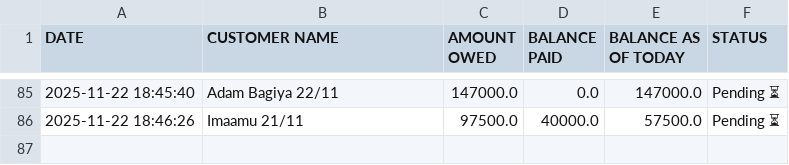
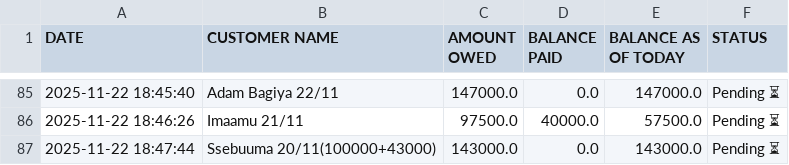
Before and after one commit to peter4652k/debttracker, a CSV file: data/customers.csv, drawn as a sheet; only a part is shown, gaps mark what is left out.

Commit message:
Update customers.csv from Streamlit app

```diff
--- a/data/customers.csv
+++ b/data/customers.csv
@@ -86 +86,2 @@ DATE,CUSTOMER NAME,AMOUNT OWED,BALANCE PAID,BALANCE AS OF TODAY,STATUS
 2025-11-22 18:46:26,Imaamu 21/11,97500.0,40000.0,57500.0,Pending ⏳
+2025-11-22 18:47:44,Ssebuuma 20/11(100000+43000),143000.0,0.0,143000.0,Pending ⏳
```
